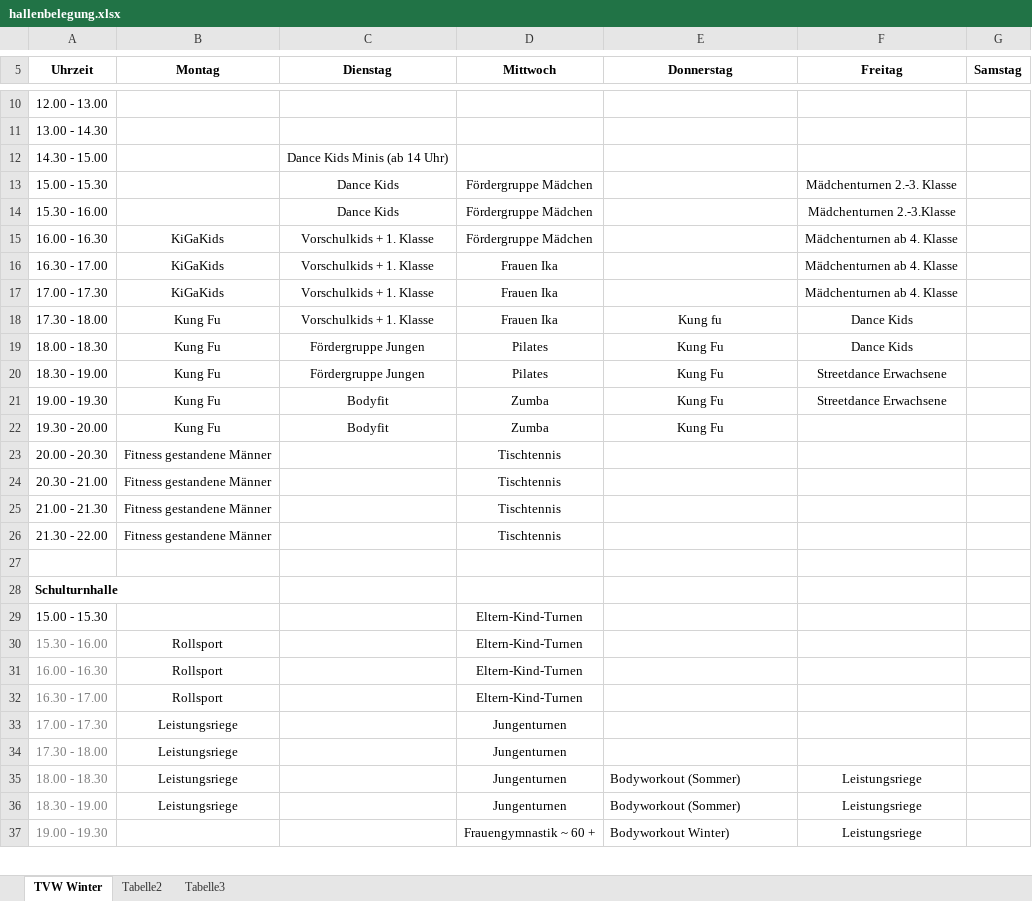
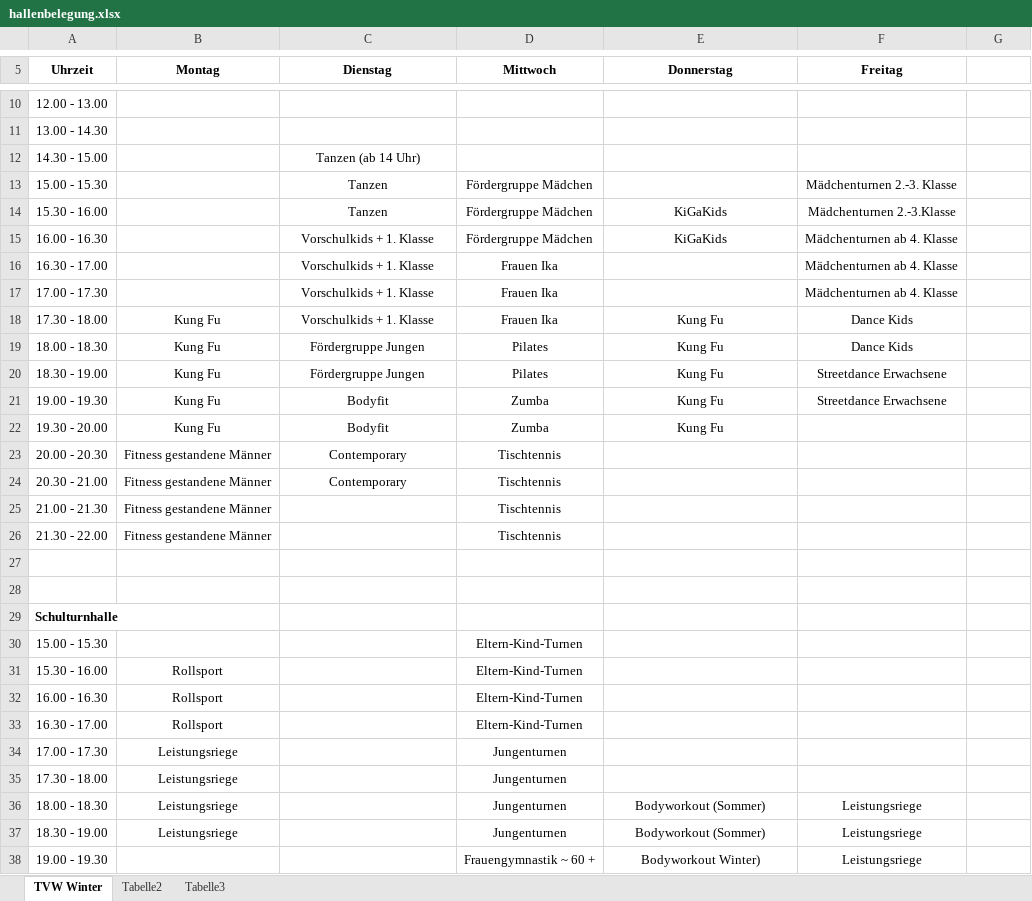
Before and after one commit to KlaraKramer/TurnvereinWeitersburg, an Excel workbook: images/hallenbelegung.xlsx, sheet TVW Winter, drawn as a sheet; only a part is shown, gaps mark what is left out; values as stored, in another font and other column widths than the file's, no borders; addresses are those after the commit; the diff covers the shown part only; the diff names each change by its address in the sheet, - before the commit and + after, or states it on an @@ line.

```diff
--- a/images/hallenbelegung.xlsx (sheet TVW Winter)
+++ b/images/hallenbelegung.xlsx (sheet TVW Winter)
-G5: Samstag
+G5: (empty)
-C12 (Dienstag): Dance Kids Minis (ab 14 Uhr)
+C12 (Dienstag): Tanzen (ab 14 Uhr)
-C13:C14 (Dienstag): Dance Kids
+C13:C14 (Dienstag): Tanzen
-E14:E15 (Donnerstag): (empty)
+E14:E15 (Donnerstag): KiGaKids
-B15:B17 (Montag): KiGaKids
+B15:B17 (Montag): (empty)
-E18 (Donnerstag): Kung fu
+E18 (Donnerstag): Kung Fu
-C23:C24 (Dienstag): (empty)
+C23:C24 (Dienstag): Contemporary
+row 27: (empty)
-A31:A38 text colour: #7F7F7F
+A31:A38 text colour: black
-E36:E38 alignment: left
+E36:E38 alignment: center
```
Also changed, not shown: 3 removed rows, 3 edited cells, cell formats and merged cells elsewhere in this sheet, 5 other files.
